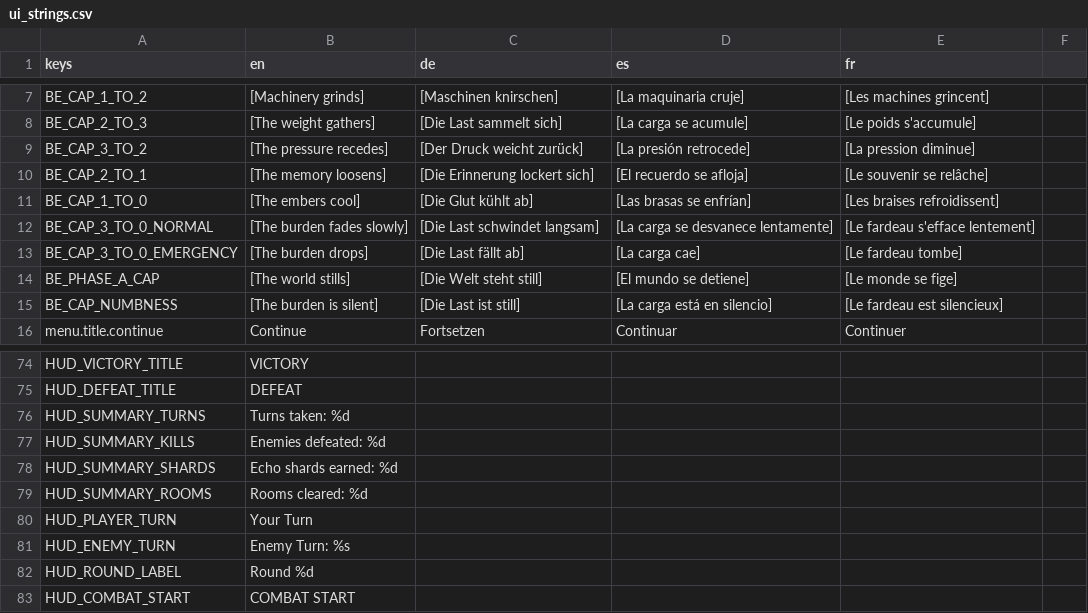
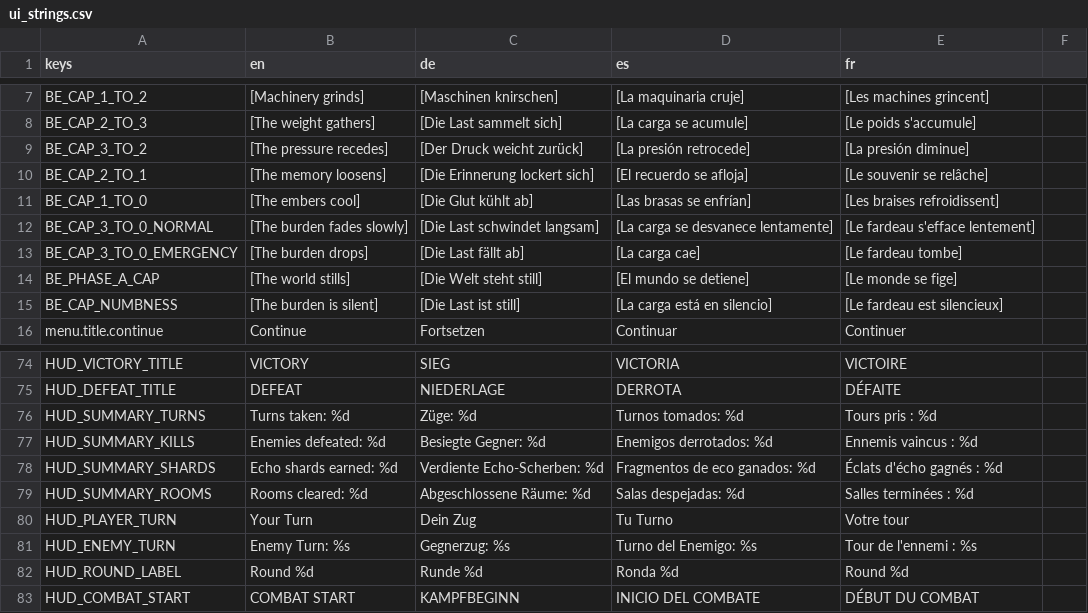
Before and after one commit to niyazmft/emberfall, a CSV file: localization/ui_strings.csv, drawn as a sheet; only a part is shown, gaps mark what is left out; the diff covers the shown part only; the diff names each change by its address in the sheet, - before the commit and + after, or states it on an @@ line.

```diff
--- a/localization/ui_strings.csv
+++ b/localization/ui_strings.csv
-E9 (fr): [La pression diminue]
+E9 (fr): [La presión diminue]
-C74 (de): (empty)
+C74 (de): SIEG
-D74 (es): (empty)
+D74 (es): VICTORIA
-E74 (fr): (empty)
+E74 (fr): VICTOIRE
-C75 (de): (empty)
+C75 (de): NIEDERLAGE
-D75 (es): (empty)
+D75 (es): DERROTA
-E75 (fr): (empty)
+E75 (fr): DÉFAITE
-C76 (de): (empty)
+C76 (de): Züge: %d
-D76 (es): (empty)
+D76 (es): Turnos tomados: %d
-E76 (fr): (empty)
+E76 (fr): Tours pris : %d
-C77 (de): (empty)
+C77 (de): Besiegte Gegner: %d
-D77 (es): (empty)
+D77 (es): Enemigos derrotados: %d
-E77 (fr): (empty)
+E77 (fr): Ennemis vaincus : %d
-C78 (de): (empty)
+C78 (de): Verdiente Echo-Scherben: %d
-D78 (es): (empty)
+D78 (es): Fragmentos de eco ganados: %d
-E78 (fr): (empty)
+E78 (fr): Éclats d'écho gagnés : %d
-C79 (de): (empty)
+C79 (de): Abgeschlossene Räume: %d
-D79 (es): (empty)
+D79 (es): Salas despejadas: %d
-E79 (fr): (empty)
+E79 (fr): Salles terminées : %d
-C80 (de): (empty)
+C80 (de): Dein Zug
-D80 (es): (empty)
+D80 (es): Tu Turno
-E80 (fr): (empty)
+E80 (fr): Votre tour
-C81 (de): (empty)
+C81 (de): Gegnerzug: %s
-D81 (es): (empty)
+D81 (es): Turno del Enemigo: %s
-E81 (fr): (empty)
+E81 (fr): Tour de l'ennemi : %s
-C82 (de): (empty)
+C82 (de): Runde %d
-D82 (es): (empty)
+D82 (es): Ronda %d
-E82 (fr): (empty)
+E82 (fr): Round %d
-C83 (de): (empty)
+C83 (de): KAMPFBEGINN
-D83 (es): (empty)
+D83 (es): INICIO DEL COMBATE
-E83 (fr): (empty)
+E83 (fr): DÉBUT DU COMBAT
```
Also changed, not shown: 40 edited cells elsewhere in this file, assets/locales/ui_strings.csv, 3 other files.
